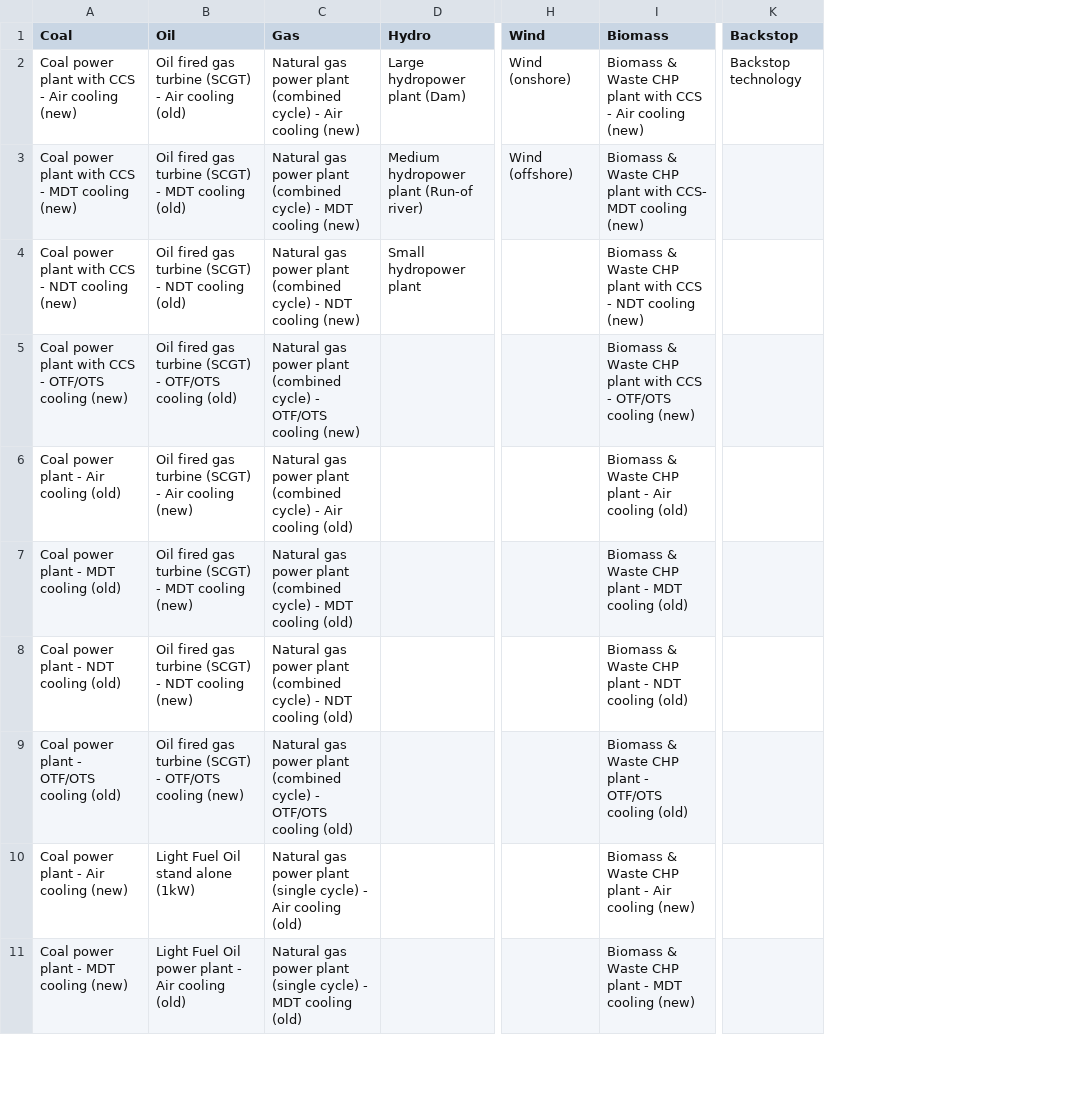
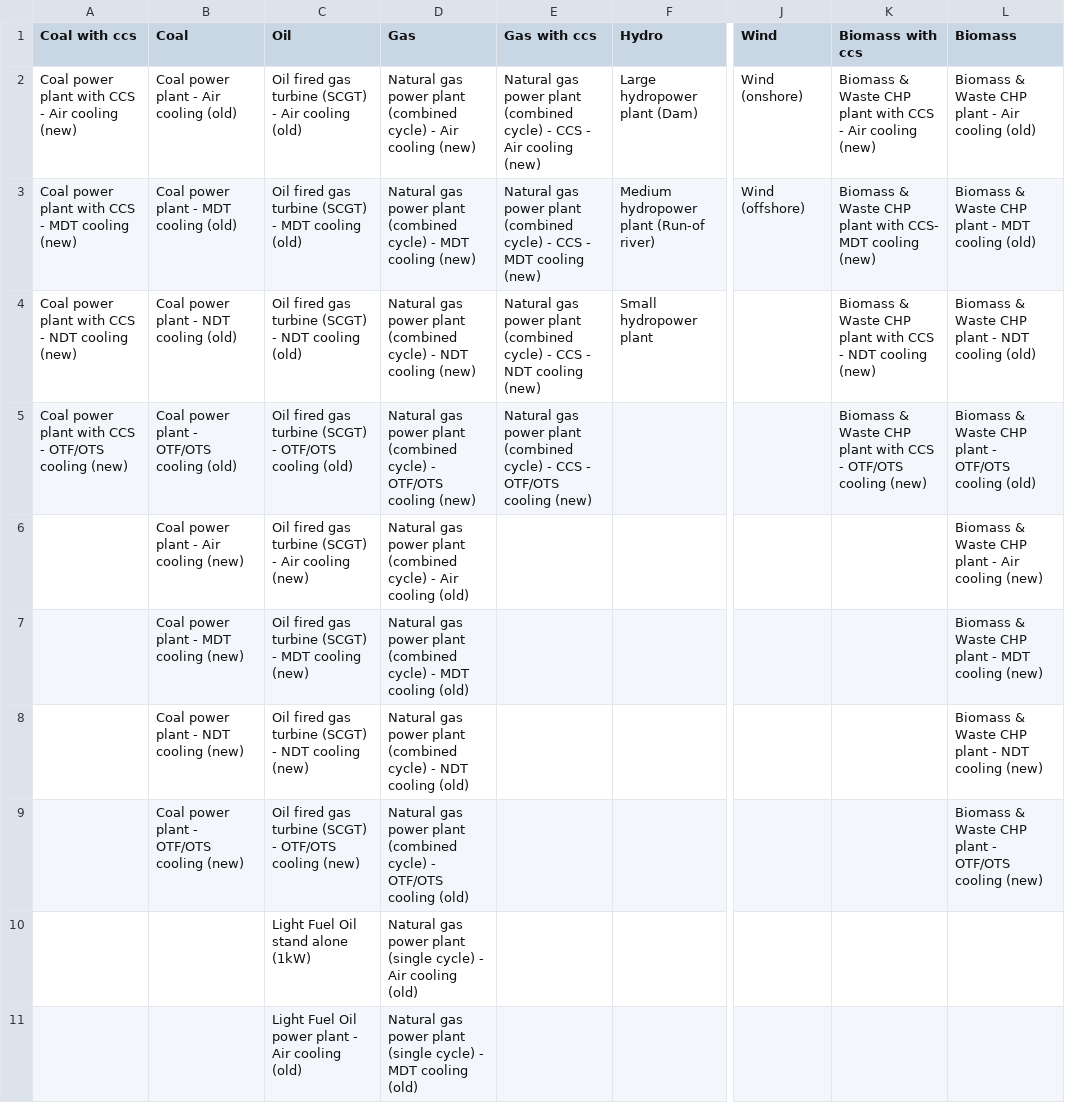
Before and after one commit to vignesh1987/ipywidgets, a CSV file: agg_pow_col.csv, drawn as a sheet; only a part is shown, gaps mark what is left out; removed rows and columns are numbered as before the commit, all else as after; the diff covers the shown part only; the diff names each change by its address in the sheet, - before the commit and + after, or states it on an @@ line.

Commit message:
added the classification for CCS power plants

```diff
--- a/agg_pow_col.csv
+++ b/agg_pow_col.csv
+column A (Coal with ccs), rows 2-5: Coal power plant with CCS - Air cooling (new) | Coal power plant with CCS - MDT cooling (new) | Coal power plant with CCS - NDT cooling (new) | Coal power plant with CCS - OTF/OTS cooling (new)
+column E (Gas with ccs), rows 2-5: Natural gas power plant (combined cycle) - CCS - Air cooling (new) | Natural gas power plant (combined cycle) - CCS - MDT cooling (new) | Natural gas power plant (combined cycle) - CCS - NDT cooling (new) | Natural gas power plant (combined cycle) - CCS - OTF/OTS cooling (new)
+column K (Biomass with ccs), rows 2-5: Biomass & Waste CHP plant with CCS - Air cooling (new) | Biomass & Waste CHP plant with CCS- MDT cooling (new) | Biomass & Waste CHP plant with CCS - NDT cooling (new) | Biomass & Waste CHP plant with CCS - OTF/OTS cooling (new)
-column K (Backstop), row 2: Backstop technology
-B2 (Coal): Coal power plant with CCS - Air cooling (new)
+B2 (Coal): Coal power plant - Air cooling (old)
-L2 (Biomass): …CHP plant with CCS - Air cooling (new)
+L2 (Biomass): …CHP plant - Air cooling (old)
-B3 (Coal): Coal power plant with CCS - MDT cooling (new)
+B3 (Coal): Coal power plant - MDT cooling (old)
-L3 (Biomass): …CHP plant with CCS- MDT cooling (new)
+L3 (Biomass): …CHP plant - MDT cooling (old)
-B4 (Coal): Coal power plant with CCS - NDT cooling (new)
+B4 (Coal): Coal power plant - NDT cooling (old)
-L4 (Biomass): …CHP plant with CCS - NDT cooling (new)
+L4 (Biomass): …CHP plant - NDT cooling (old)
-B5 (Coal): Coal power plant with CCS - OTF/OTS cooling (new)
+B5 (Coal): Coal power plant - OTF/OTS cooling (old)
-L5 (Biomass): …CHP plant with CCS - OTF/OTS cooling (new)
+L5 (Biomass): …CHP plant - OTF/OTS cooling (old)
-B6 (Coal): Coal power plant - Air cooling (old)
+B6 (Coal): Coal power plant - Air cooling (new)
-L6 (Biomass): Biomass & Waste CHP plant - Air cooling (old)
+L6 (Biomass): Biomass & Waste CHP plant - Air cooling (new)
-B7 (Coal): Coal power plant - MDT cooling (old)
+B7 (Coal): Coal power plant - MDT cooling (new)
-L7 (Biomass): Biomass & Waste CHP plant - MDT cooling (old)
+L7 (Biomass): Biomass & Waste CHP plant - MDT cooling (new)
-B8 (Coal): Coal power plant - NDT cooling (old)
+B8 (Coal): Coal power plant - NDT cooling (new)
-L8 (Biomass): Biomass & Waste CHP plant - NDT cooling (old)
+L8 (Biomass): Biomass & Waste CHP plant - NDT cooling (new)
-B9 (Coal): Coal power plant - OTF/OTS cooling (old)
+B9 (Coal): Coal power plant - OTF/OTS cooling (new)
-L9 (Biomass): …OTF/OTS cooling (old)
+L9 (Biomass): …OTF/OTS cooling (new)
-B10 (Coal): Coal power plant - Air cooling (new)
+B10 (Coal): (empty)
-L10 (Biomass): Biomass & Waste CHP plant - Air cooling (new)
+L10 (Biomass): (empty)
-B11 (Coal): Coal power plant - MDT cooling (new)
+B11 (Coal): (empty)
-L11 (Biomass): Biomass & Waste CHP plant - MDT cooling (new)
+L11 (Biomass): (empty)
```
Also changed, not shown: 8 edited cells elsewhere in this file.
